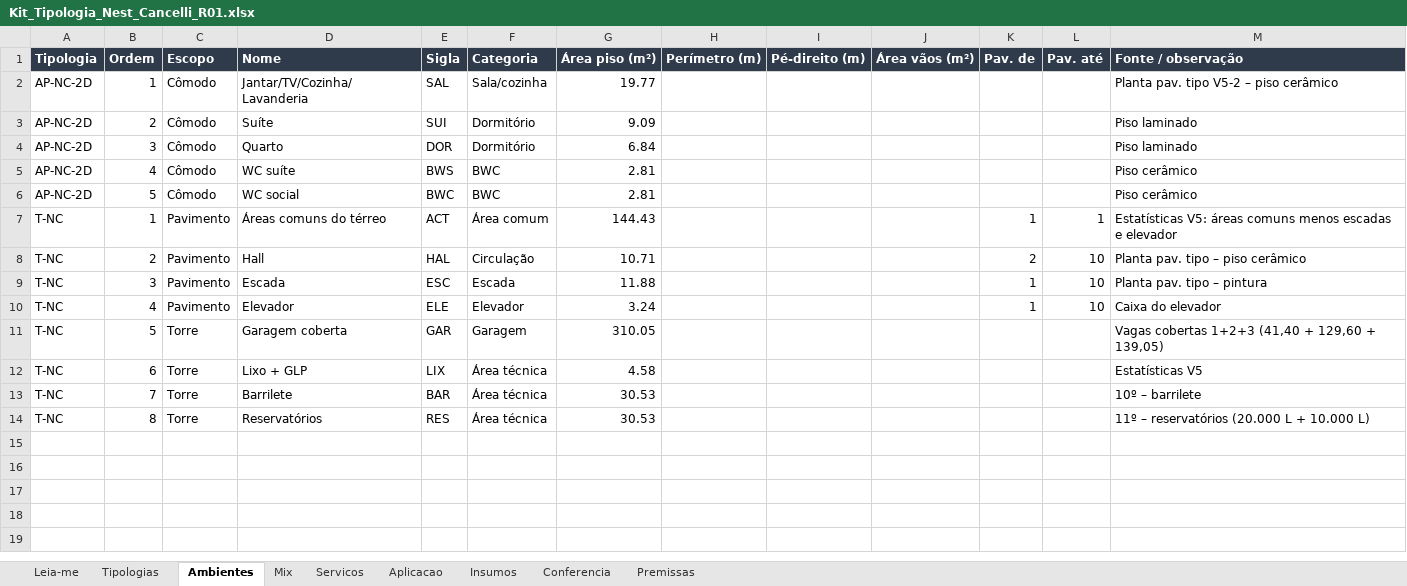
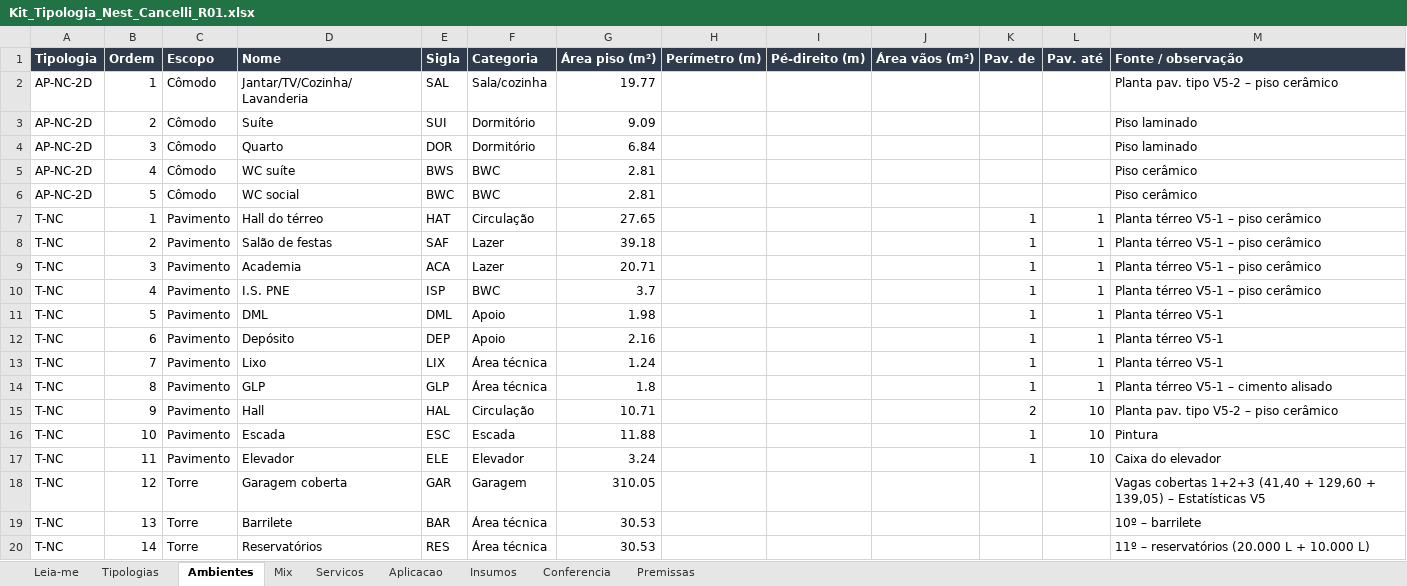
Before and after one commit to wellitonbarboza/sigeo, an Excel workbook: docs/kits/Kit_Tipologia_Nest_Cancelli_R01.xlsx, sheet Ambientes, drawn as a sheet; values as stored, in another font and other column widths than the file's, no borders; removed rows and columns are numbered as before the commit, all else as after; the diff names each change by its address in the sheet, - before the commit and + after, or states it on an @@ line.

```diff
--- a/docs/kits/Kit_Tipologia_Nest_Cancelli_R01.xlsx (sheet Ambientes)
+++ b/docs/kits/Kit_Tipologia_Nest_Cancelli_R01.xlsx (sheet Ambientes)
-D7 (Nome): Áreas comuns do térreo
+D7 (Nome): Hall do térreo
-E7 (Sigla): ACT
+E7 (Sigla): HAT
-F7 (Categoria): Área comum
+F7 (Categoria): Circulação
-G7 (Área piso (m²)): 144.43
+G7 (Área piso (m²)): 27.65
-M7 (Fonte / observação): Estatísticas V5: áreas comuns menos escadas e elevador
+M7 (Fonte / observação): Planta térreo V5-1 – piso cerâmico
+row 8: T-NC | 2 | Pavimento | Salão de festas | SAF | Lazer | 39.18 |  |  |  | 1 | 1 | Planta térreo V5-1 – piso cerâmico
+row 9: T-NC | 3 | Pavimento | Academia | ACA | Lazer | 20.71 |  |  |  | 1 | 1 | Planta térreo V5-1 – piso cerâmico
+row 10: T-NC | 4 | Pavimento | I.S. PNE | ISP | BWC | 3.7 |  |  |  | 1 | 1 | Planta térreo V5-1 – piso cerâmico
+row 11: T-NC | 5 | Pavimento | DML | DML | Apoio | 1.98 |  |  |  | 1 | 1 | Planta térreo V5-1
+row 12: T-NC | 6 | Pavimento | Depósito | DEP | Apoio | 2.16 |  |  |  | 1 | 1 | Planta térreo V5-1
+row 13: T-NC | 7 | Pavimento | Lixo | LIX | Área técnica | 1.24 |  |  |  | 1 | 1 | Planta térreo V5-1
+row 14: T-NC | 8 | Pavimento | GLP | GLP | Área técnica | 1.8 |  |  |  | 1 | 1 | Planta térreo V5-1 – cimento alisado
-B15 (Ordem): 2
+B15 (Ordem): 9
-M15 (Fonte / observação): Planta pav. tipo – piso cerâmico
+M15 (Fonte / observação): Planta pav. tipo V5-2 – piso cerâmico
-B16 (Ordem): 3
+B16 (Ordem): 10
-M16 (Fonte / observação): Planta pav. tipo – pintura
+M16 (Fonte / observação): Pintura
-B17 (Ordem): 4
+B17 (Ordem): 11
-B18 (Ordem): 5
+B18 (Ordem): 12
-M18 (Fonte / observação): …+ 139,05)
+M18 (Fonte / observação): …+ 139,05) – Estatísticas V5
-row 12: T-NC | 6 | Torre | Lixo + GLP | LIX | Área técnica | 4.58 |  |  |  |  |  | Estatísticas V5
-B19 (Ordem): 7
+B19 (Ordem): 13
-B20 (Ordem): 8
+B20 (Ordem): 14
```
Also changed, not shown: sheet Tipologias, sheet Premissas.
